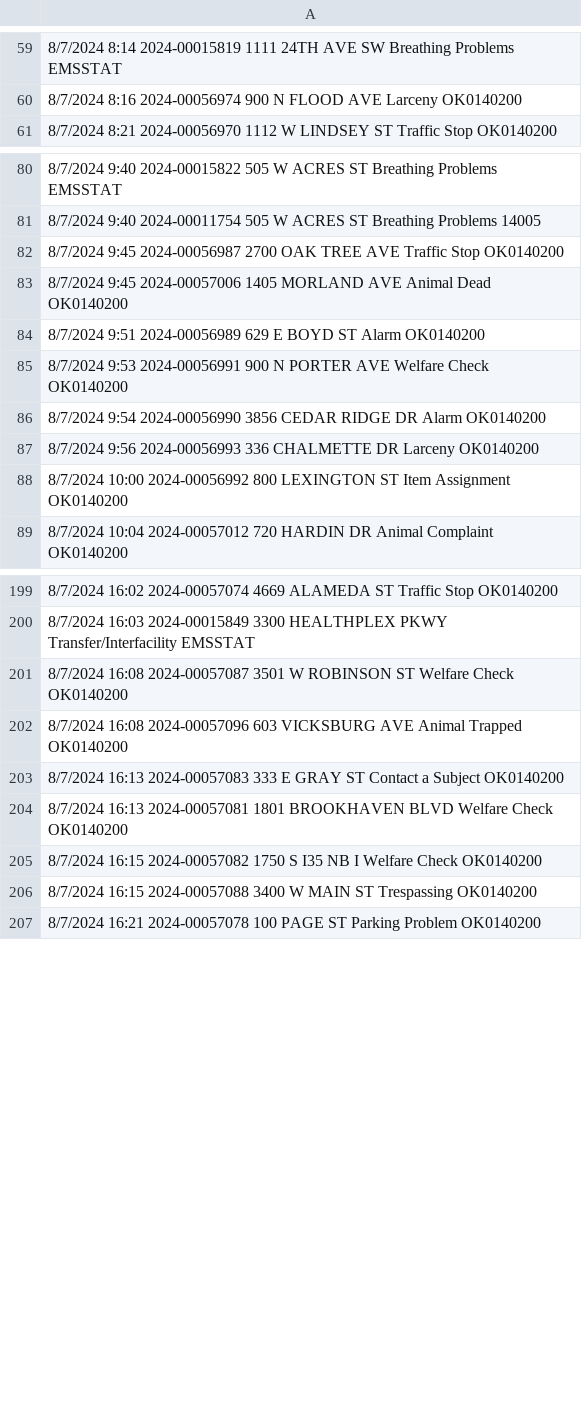
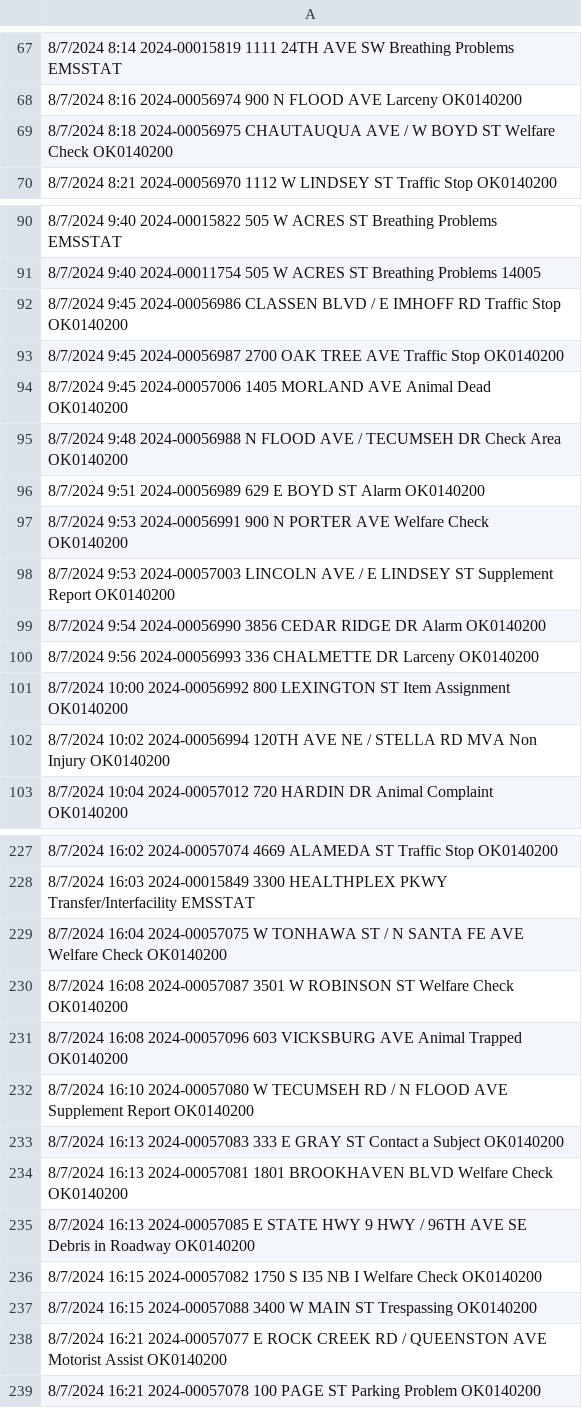
Before and after one commit to Reddy6812/cis6930fa24-project0, a CSV file: output.csv, drawn as a sheet; only a part is shown, gaps mark what is left out; the diff covers the shown part only; the diff names each change by its address in the sheet, - before the commit and + after, or states it on an @@ line.

```diff
--- a/output.csv
+++ b/output.csv
+row 69: 8/7/2024 8:18 2024-00056975 CHAUTAUQUA AVE / W BOYD ST Welfare Check OK0140200
+row 92: 8/7/2024 9:45 2024-00056986 CLASSEN BLVD / E IMHOFF RD Traffic Stop OK0140200
+row 95: 8/7/2024 9:48 2024-00056988 N FLOOD AVE / TECUMSEH DR Check Area OK0140200
+row 98: 8/7/2024 9:53 2024-00057003 LINCOLN AVE / E LINDSEY ST Supplement Report OK0140200
+row 102: 8/7/2024 10:02 2024-00056994 120TH AVE NE / STELLA RD MVA Non Injury OK0140200
+row 229: 8/7/2024 16:04 2024-00057075 W TONHAWA ST / N SANTA FE AVE Welfare Check OK0140200
+row 232: 8/7/2024 16:10 2024-00057080 W TECUMSEH RD / N FLOOD AVE Supplement Report OK0140200
+row 235: 8/7/2024 16:13 2024-00057085 E STATE HWY 9 HWY / 96TH AVE SE Debris in Roadway OK0140200
+row 238: 8/7/2024 16:21 2024-00057077 E ROCK CREEK RD / QUEENSTON AVE Motorist Assist OK0140200
```
Also changed, not shown: 36 added rows and 72 removed rows elsewhere in this file, 1 other file.
